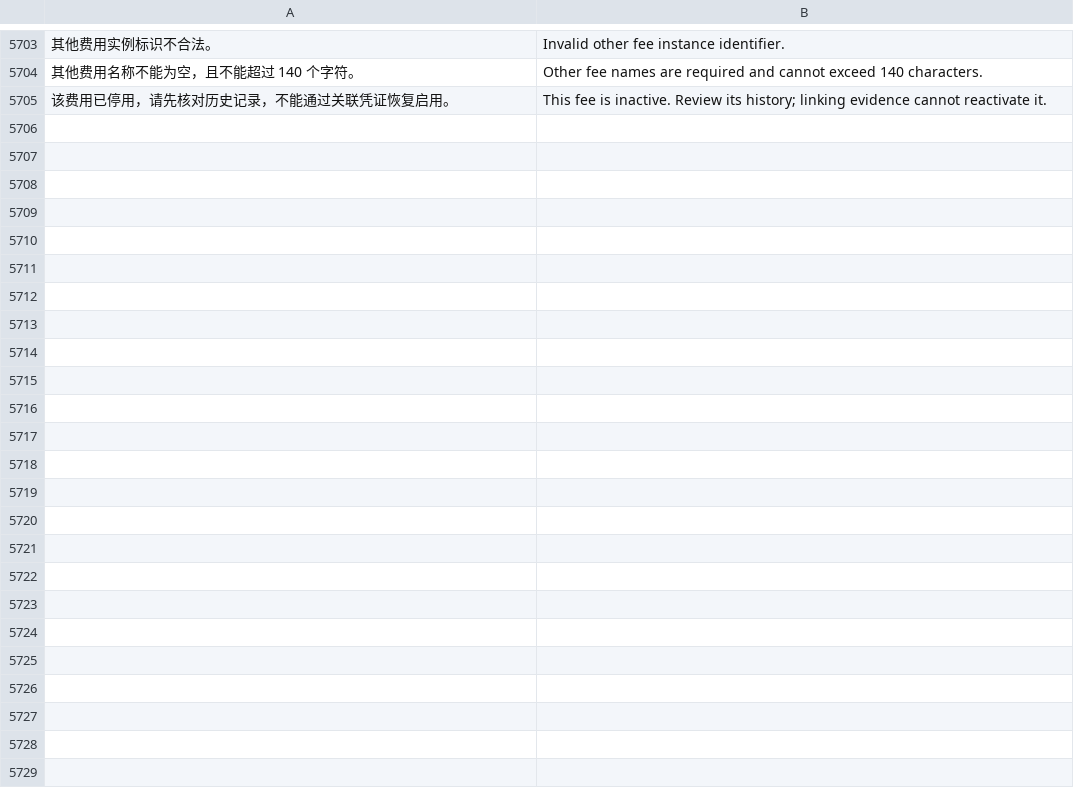
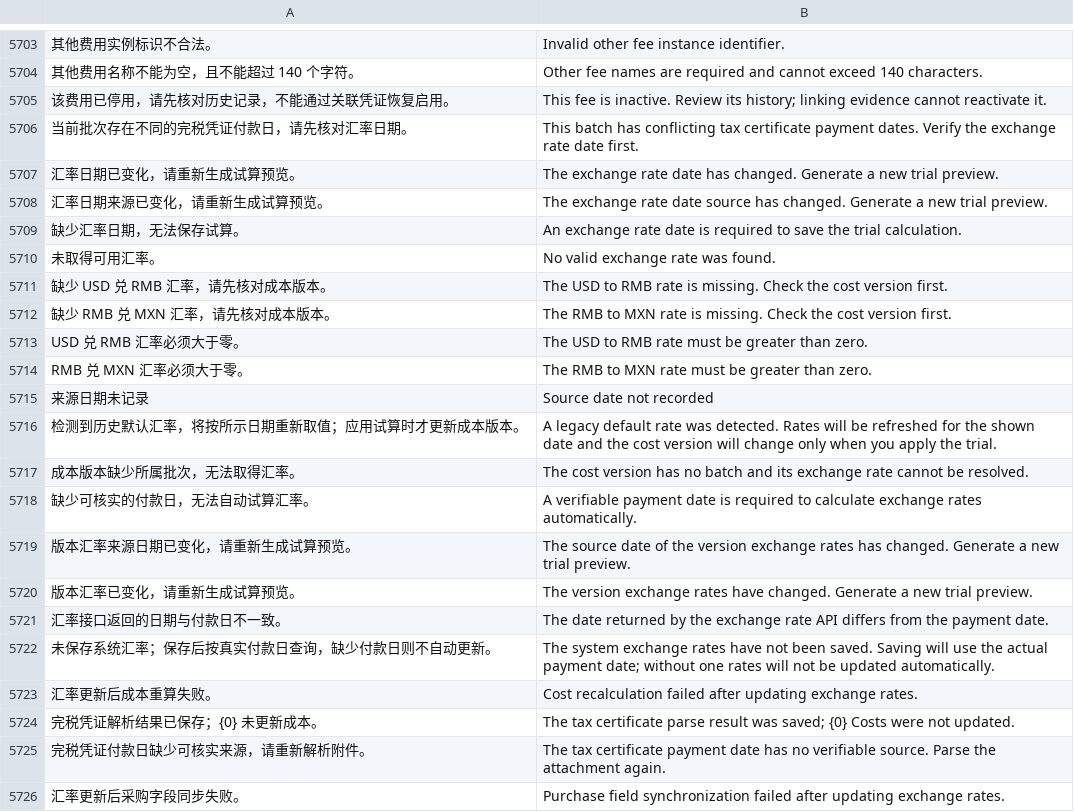
Before and after one commit to yueweiit/deeplinkerp-overseas_costing, a CSV file: overseas_costing/translations/en.csv, drawn as a sheet; only a part is shown, gaps mark what is left out; the diff names each change by its address in the sheet, - before the commit and + after, or states it on an @@ line.

```diff
--- a/overseas_costing/translations/en.csv
+++ b/overseas_costing/translations/en.csv
+row 5706: 当前批次存在不同的完税凭证付款日，请先核对汇率日期。 | This batch has conflicting tax certificate payment dates. Verify the exchange rate date first.
+row 5707: 汇率日期已变化，请重新生成试算预览。 | The exchange rate date has changed. Generate a new trial preview.
+row 5708: 汇率日期来源已变化，请重新生成试算预览。 | The exchange rate date source has changed. Generate a new trial preview.
+row 5709: 缺少汇率日期，无法保存试算。 | An exchange rate date is required to save the trial calculation.
+row 5710: 未取得可用汇率。 | No valid exchange rate was found.
+row 5711: 缺少 USD 兑 RMB 汇率，请先核对成本版本。 | The USD to RMB rate is missing. Check the cost version first.
+row 5712: 缺少 RMB 兑 MXN 汇率，请先核对成本版本。 | The RMB to MXN rate is missing. Check the cost version first.
+row 5713: USD 兑 RMB 汇率必须大于零。 | The USD to RMB rate must be greater than zero.
+row 5714: RMB 兑 MXN 汇率必须大于零。 | The RMB to MXN rate must be greater than zero.
+row 5715: 来源日期未记录 | Source date not recorded
+row 5716: 检测到历史默认汇率，将按所示日期重新取值；应用试算时才更新成本版本。 | A legacy default rate was detected. Rates will be refreshed for the shown date and the cost version will change only when you apply the trial.
+row 5717: 成本版本缺少所属批次，无法取得汇率。 | The cost version has no batch and its exchange rate cannot be resolved.
+row 5718: 缺少可核实的付款日，无法自动试算汇率。 | A verifiable payment date is required to calculate exchange rates automatically.
+row 5719: 版本汇率来源日期已变化，请重新生成试算预览。 | The source date of the version exchange rates has changed. Generate a new trial preview.
+row 5720: 版本汇率已变化，请重新生成试算预览。 | The version exchange rates have changed. Generate a new trial preview.
+row 5721: 汇率接口返回的日期与付款日不一致。 | The date returned by the exchange rate API differs from the payment date.
+row 5722: 未保存系统汇率；保存后按真实付款日查询，缺少付款日则不自动更新。 | The system exchange rates have not been saved. Saving will use the actual payment date; without one rates will not be updated automatically.
+row 5723: 汇率更新后成本重算失败。 | Cost recalculation failed after updating exchange rates.
+row 5724: 完税凭证解析结果已保存；{0} 未更新成本。 | The tax certificate parse result was saved; {0} Costs were not updated.
+row 5725: 完税凭证付款日缺少可核实来源，请重新解析附件。 | The tax certificate payment date has no verifiable source. Parse the attachment again.
+row 5726: 汇率更新后采购字段同步失败。 | Purchase field synchronization failed after updating exchange rates.
```
Also changed, not shown: overseas_costing/translations/es.csv, overseas_costing/translations/zh.csv, 19 other files.
